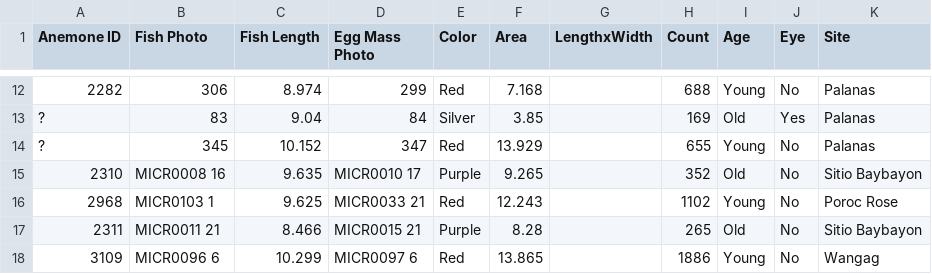
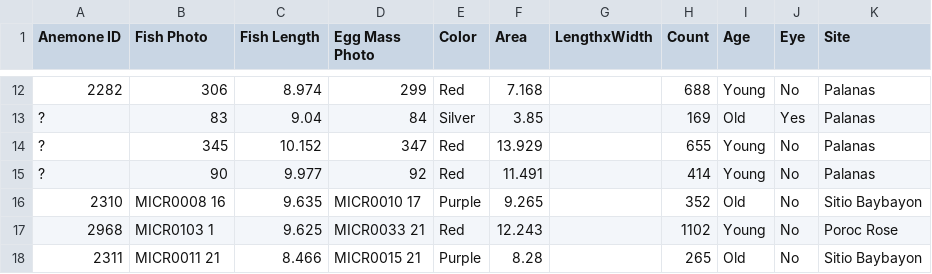
Before and after one commit to adamyaw/YawdoszynClownfishFecundity, a CSV file: data/egg_data2018b.csv, drawn as a sheet; only a part is shown, gaps mark what is left out; the shorter side is filled out with more unchanged rows; the diff names each change by its address in the sheet, - before the commit and + after, or states it on an @@ line.

Commit message:
included final photo from extra 2017 photos

```diff
--- a/data/egg_data2018b.csv
+++ b/data/egg_data2018b.csv
+row 15: ? | 90 | 9.977 | 92 | Red | 11.491 |  | 414 | Young | No | Palanas
```
